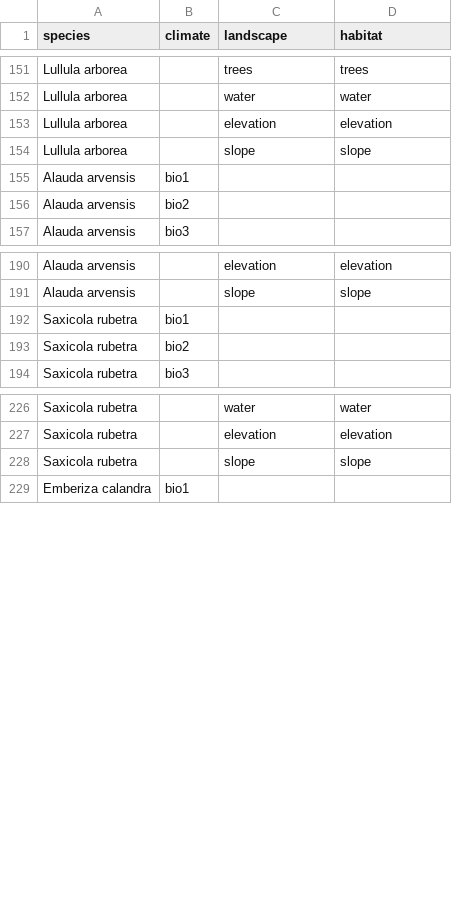
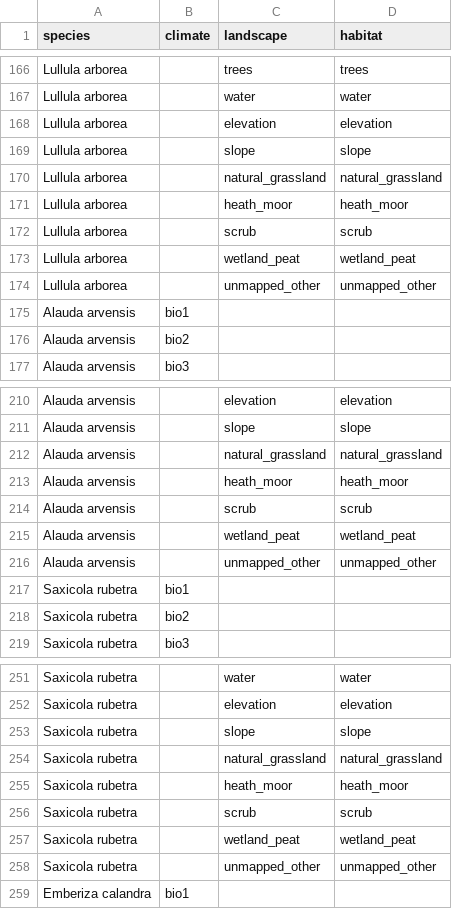
Before and after one commit to tati-micheletti/birdMonitor, a CSV file: data/speciesConfig_predictors.csv, drawn as a sheet; only a part is shown, gaps mark what is left out; the diff covers the shown part only; the diff names each change by its address in the sheet, - before the commit and + after, or states it on an @@ line.

```diff
--- a/data/speciesConfig_predictors.csv
+++ b/data/speciesConfig_predictors.csv
+row 170: Lullula arborea |  | natural_grassland | natural_grassland
+row 171: Lullula arborea |  | heath_moor | heath_moor
+row 172: Lullula arborea |  | scrub | scrub
+row 173: Lullula arborea |  | wetland_peat | wetland_peat
+row 174: Lullula arborea |  | unmapped_other | unmapped_other
+row 212: Alauda arvensis |  | natural_grassland | natural_grassland
+row 213: Alauda arvensis |  | heath_moor | heath_moor
+row 214: Alauda arvensis |  | scrub | scrub
+row 215: Alauda arvensis |  | wetland_peat | wetland_peat
+row 216: Alauda arvensis |  | unmapped_other | unmapped_other
+row 254: Saxicola rubetra |  | natural_grassland | natural_grassland
+row 255: Saxicola rubetra |  | heath_moor | heath_moor
+row 256: Saxicola rubetra |  | scrub | scrub
+row 257: Saxicola rubetra |  | wetland_peat | wetland_peat
+row 258: Saxicola rubetra |  | unmapped_other | unmapped_other
```
Also changed, not shown: 45 added rows elsewhere in this file, 1 other file.
